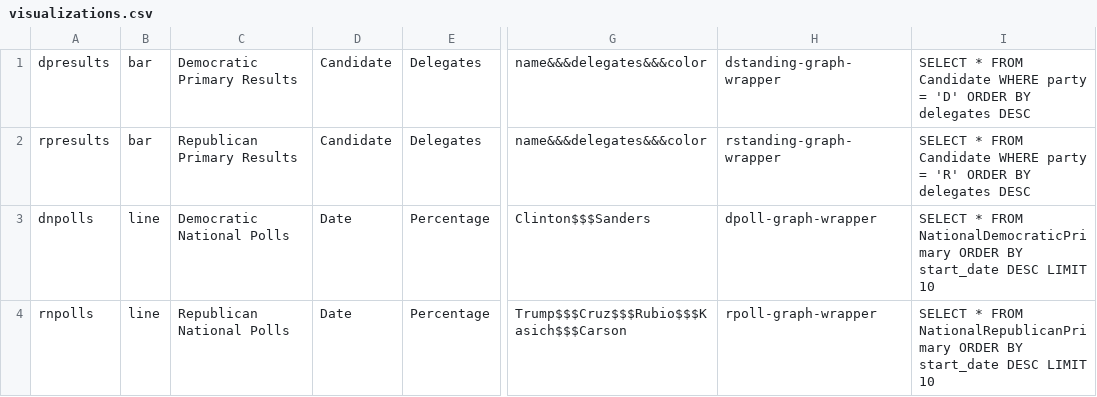
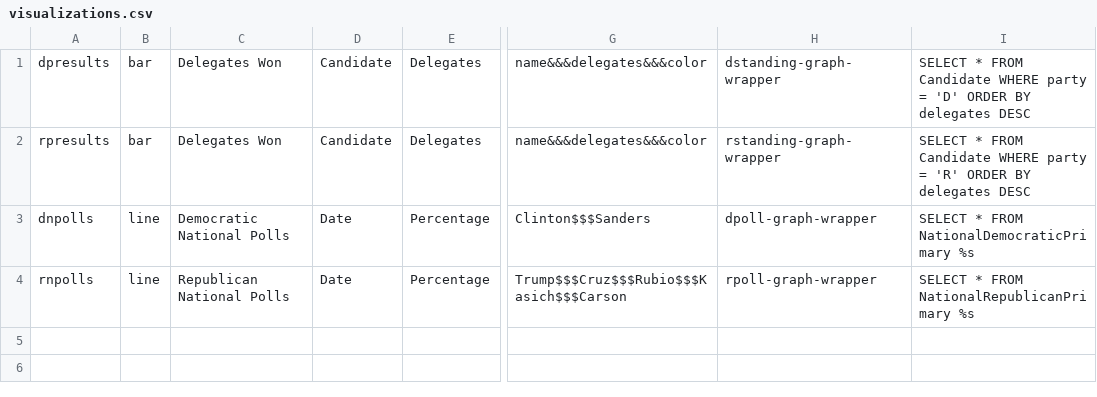
Before and after one commit to iiitsdeepa/TGC, a CSV file: Glass/visualizations.csv, drawn as a sheet; only a part is shown, gaps mark what is left out; the diff names each change by its address in the sheet, - before the commit and + after, or states it on an @@ line.

```diff
--- a/Glass/visualizations.csv
+++ b/Glass/visualizations.csv
-C1: Democratic Primary Results
+C1: Delegates Won
-C2: Republican Primary Results
+C2: Delegates Won
-I3: …FROM NationalDemocraticPrimary ORDER BY start_date DESC LIMIT 10
+I3: …FROM NationalDemocraticPrimary %s
-I4: …FROM NationalRepublicanPrimary ORDER BY start_date DESC LIMIT 10
+I4: …FROM NationalRepublicanPrimary %s
```
Also changed, not shown: 9 other files.
